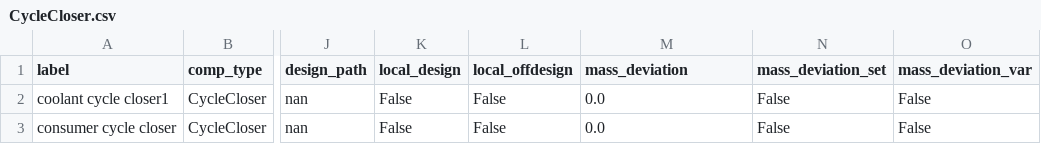
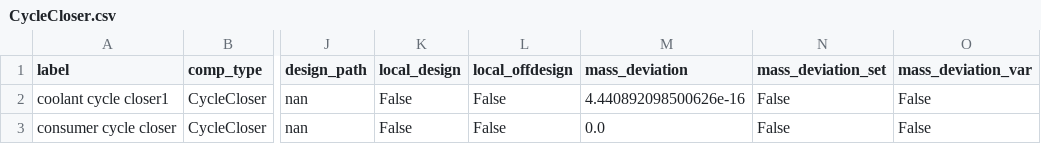
Before and after one commit to NicholasFry/Heat-pump-DH-web-application, a CSV file: HeatPumpDHWeb/heat_pump_water/components/CycleCloser.csv, drawn as a sheet; only a part is shown, gaps mark what is left out; the diff names each change by its address in the sheet, - before the commit and + after, or states it on an @@ line.

```diff
--- a/HeatPumpDHWeb/heat_pump_water/components/CycleCloser.csv
+++ b/HeatPumpDHWeb/heat_pump_water/components/CycleCloser.csv
-M2 (mass_deviation): 0.0
+M2 (mass_deviation): 4.440892098500626e-16
```
Also changed, not shown: HeatPumpDHWeb/heat_pump_water/components/Compressor.csv, HeatPumpDHWeb/heat_pump_water/components/Condenser.csv, 15 other files.
